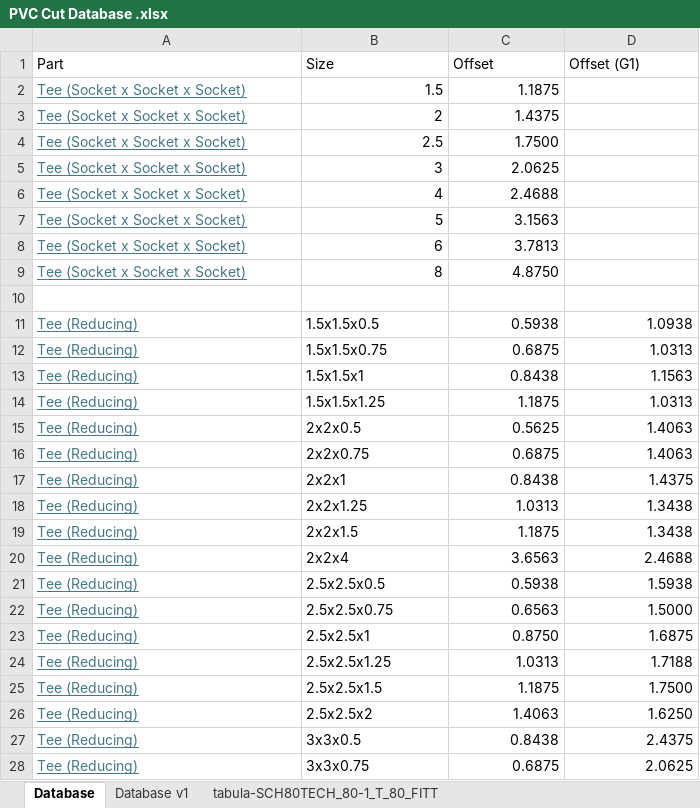
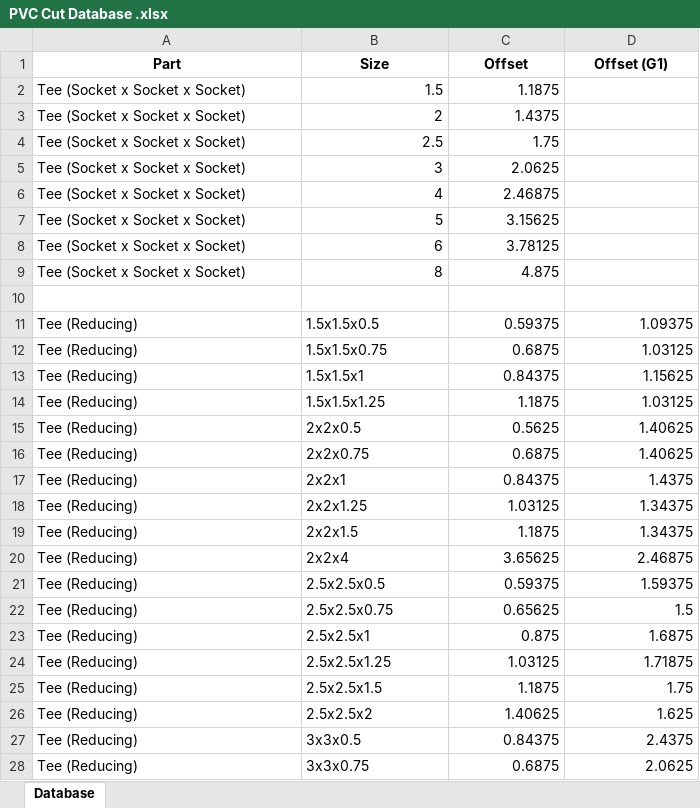
Before and after one commit to byywork1/PVC-Cut-Calculator, an Excel workbook: data/PVC Cut Database .xlsx, sheet Database, drawn as a sheet; only a part is shown; values as stored, in another font and other column widths than the file's, no borders; the diff covers the shown part only; the diff names each change by its address in the sheet, - before the commit and + after, or states it on an @@ line.

```diff
--- a/data/PVC Cut Database .xlsx (sheet Database)
+++ b/data/PVC Cut Database .xlsx (sheet Database)
-sheet tab: Database v1
-sheet tab: tabula-SCH80TECH_80-1_T_80_FITT
@@ A1:D1 bold: off → on, alignment: left → center @@
@@ A2:A9 underline: on → off, text colour: #467886 → black @@
-C4 (Offset): 1.7500
+C4 (Offset): 1.75
-C6 (Offset): 2.4688
+C6 (Offset): 2.46875
-C7 (Offset): 3.1563
+C7 (Offset): 3.15625
-C8 (Offset): 3.7813
+C8 (Offset): 3.78125
-C9 (Offset): 4.8750
+C9 (Offset): 4.875
@@ A11:A28 underline: on → off, text colour: #467886 → black @@
-C11 (Offset): 0.5938
+C11 (Offset): 0.59375
-D11 (Offset (G1)): 1.0938
+D11 (Offset (G1)): 1.09375
-D12 (Offset (G1)): 1.0313
+D12 (Offset (G1)): 1.03125
-C13 (Offset): 0.8438
+C13 (Offset): 0.84375
-D13 (Offset (G1)): 1.1563
+D13 (Offset (G1)): 1.15625
-D14 (Offset (G1)): 1.0313
+D14 (Offset (G1)): 1.03125
-D15:D16 (Offset (G1)): 1.4063
+D15:D16 (Offset (G1)): 1.40625
-C17 (Offset): 0.8438
+C17 (Offset): 0.84375
-C18 (Offset): 1.0313
+C18 (Offset): 1.03125
-D18:D19 (Offset (G1)): 1.3438
+D18:D19 (Offset (G1)): 1.34375
-C20 (Offset): 3.6563
+C20 (Offset): 3.65625
-D20 (Offset (G1)): 2.4688
+D20 (Offset (G1)): 2.46875
-C21 (Offset): 0.5938
+C21 (Offset): 0.59375
-D21 (Offset (G1)): 1.5938
+D21 (Offset (G1)): 1.59375
-C22 (Offset): 0.6563
+C22 (Offset): 0.65625
-D22 (Offset (G1)): 1.5000
+D22 (Offset (G1)): 1.5
-C23 (Offset): 0.8750
+C23 (Offset): 0.875
-C24 (Offset): 1.0313
+C24 (Offset): 1.03125
-D24 (Offset (G1)): 1.7188
+D24 (Offset (G1)): 1.71875
-D25 (Offset (G1)): 1.7500
+D25 (Offset (G1)): 1.75
-C26 (Offset): 1.4063
+C26 (Offset): 1.40625
-D26 (Offset (G1)): 1.6250
+D26 (Offset (G1)): 1.625
-C27 (Offset): 0.8438
+C27 (Offset): 0.84375
```
Also changed, not shown: 1 added row, 84 edited cells and cell formats elsewhere in this sheet, 4 other files.
